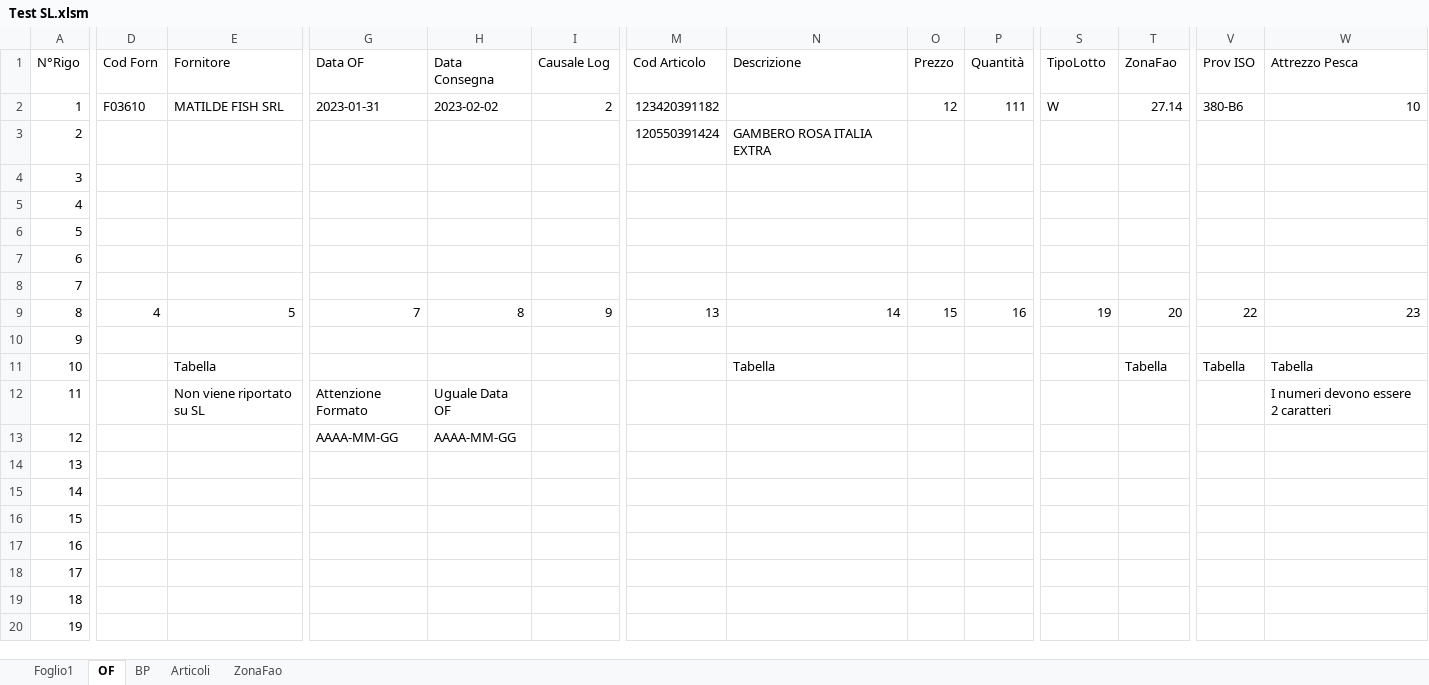
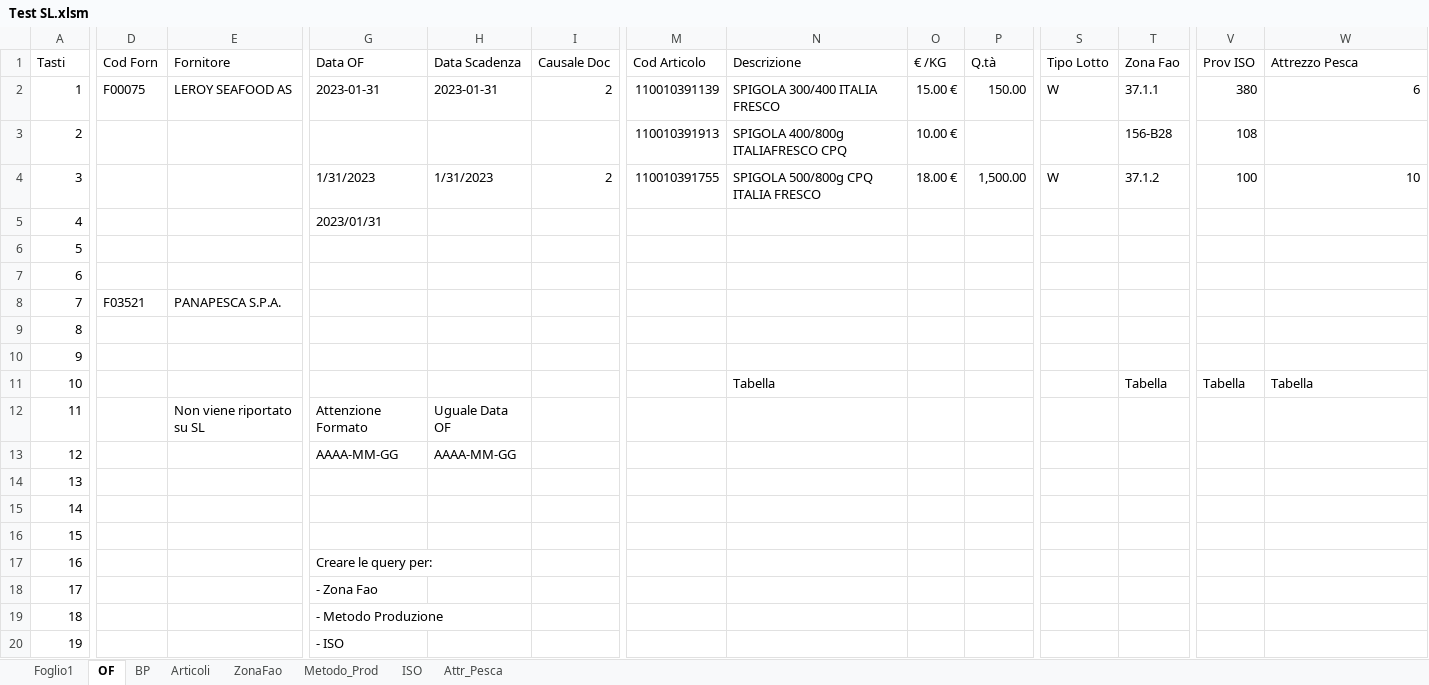
Before and after one commit to giuseppefamiglietti/sap-etl, an Excel workbook: Test SL.xlsm, sheet OF, drawn as a sheet; only a part is shown, gaps mark what is left out; values as stored, in another font and other column widths than the file's, no cell formats; charts and pictures not drawn; removed rows and columns are numbered as before the commit, all else as after; rows hold the shown columns only; the diff covers the shown part only; the diff names each change by its address in the sheet, - before the commit and + after, or states it on an @@ line.

```diff
--- a/Test SL.xlsm (sheet OF)
+++ b/Test SL.xlsm (sheet OF)
+sheet tab: Metodo_Prod
+sheet tab: ISO
+sheet tab: Attr_Pesca
-A1: N°Rigo
+A1: Tasti
-H1: Data Consegna
+H1: Data Scadenza
-I1: Causale Log
+I1: Causale Doc
-O1: Prezzo
+O1: € /KG
-P1: Quantità
+P1: Q.tà
-S1: TipoLotto
+S1: Tipo Lotto
-T1: ZonaFao
+T1: Zona Fao
-D2 (Cod Forn): F03610
+D2 (Cod Forn): F00075
-E2 (Fornitore): MATILDE FISH SRL
+E2 (Fornitore): LEROY SEAFOOD AS
-H2 (Data Scadenza): 2023-02-02
+H2 (Data Scadenza): 2023-01-31
-M2 (Cod Articolo): 123420391182
+M2 (Cod Articolo): 110010391139
-N2 (Descrizione): (empty)
+N2 (Descrizione): SPIGOLA 300/400 ITALIA FRESCO
-O2 (€ /KG): 12
+O2 (€ /KG): 15.00 €
-P2 (Q.tà): 111
+P2 (Q.tà): 150.00
-T2 (Zona Fao): 27.14
+T2 (Zona Fao): 37.1.1
-V2 (Prov ISO): 380-B6
+V2 (Prov ISO): 380
-W2 (Attrezzo Pesca): 10
+W2 (Attrezzo Pesca): 6
-M3 (Cod Articolo): 120550391424
+M3 (Cod Articolo): 110010391913
-N3 (Descrizione): GAMBERO ROSA ITALIA EXTRA
+N3 (Descrizione): SPIGOLA 400/800g ITALIAFRESCO CPQ
-O3 (€ /KG): (empty)
+O3 (€ /KG): 10.00 €
-T3 (Zona Fao): (empty)
+T3 (Zona Fao): 156-B28
-V3 (Prov ISO): (empty)
+V3 (Prov ISO): 108
-row 4: 3
+row 4: 3 |  |  | 1/31/2023 | 1/31/2023 | 2 | 110010391755 | SPIGOLA 500/800g CPQ ITALIA FRESCO | 18.00 € | 1,500.00 | W | 37.1.2 | 100 | 10
-G5 (Data OF): (empty)
+G5 (Data OF): 2023/01/31
-D8 (Cod Forn): (empty)
+D8 (Cod Forn): F03521
-E8 (Fornitore): (empty)
+E8 (Fornitore): PANAPESCA S.P.A.
-row 9: 8 | 4 | 5 | 7 | 8 | 9 | 13 | 14 | 15 | 16 | 19 | 20 | 22 | 23
+row 9: 8
-E11 (Fornitore): Tabella
+E11 (Fornitore): (empty)
-W12 (Attrezzo Pesca): I numeri devono essere 2 caratteri
+W12 (Attrezzo Pesca): (empty)
-G17 (Data OF): (empty)
+G17 (Data OF): Creare le query per:
-G18 (Data OF): (empty)
+G18 (Data OF): - Zona Fao
-G19 (Data OF): (empty)
+G19 (Data OF): - Metodo Produzione
-G20 (Data OF): (empty)
+G20 (Data OF): - ISO
```
Also changed, not shown: 6 edited cells elsewhere in this sheet, sheet ZonaFao, sheet Foglio1, cell formats, charts or pictures.
